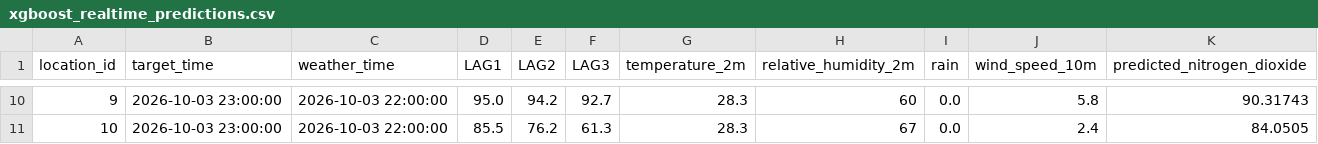
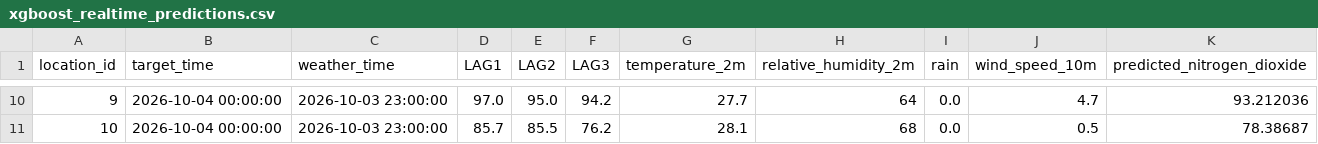
Before and after one commit to wei5002/Noxora, a CSV file: ml/results/predictions/xgboost_realtime_predictions.csv, drawn as a sheet; only a part is shown, gaps mark what is left out; the diff covers the shown part only.

```diff
--- a/ml/results/predictions/xgboost_realtime_predictions.csv
+++ b/ml/results/predictions/xgboost_realtime_predictions.csv
@@ -10,2 +10,2 @@ location_id,target_time,weather_time,LAG1,LAG2,LAG3,temperature_2m,relative_humi
-9,2026-10-03 23:00:00,2026-10-03 22:00:00,95.0,94.2,92.7,28.3,60,0.0,5.8,90.31743
-10,2026-10-03 23:00:00,2026-10-03 22:00:00,85.5,76.2,61.3,28.3,67,0.0,2.4,84.0505
+9,2026-10-04 00:00:00,2026-10-03 23:00:00,97.0,95.0,94.2,27.7,64,0.0,4.7,93.212036
+10,2026-10-04 00:00:00,2026-10-03 23:00:00,85.7,85.5,76.2,28.1,68,0.0,0.5,78.38687
```
Also changed, not shown: 68 edited cells elsewhere in this file, ml/results/predictions/svr_realtime_predictions.csv, 4 other files.
